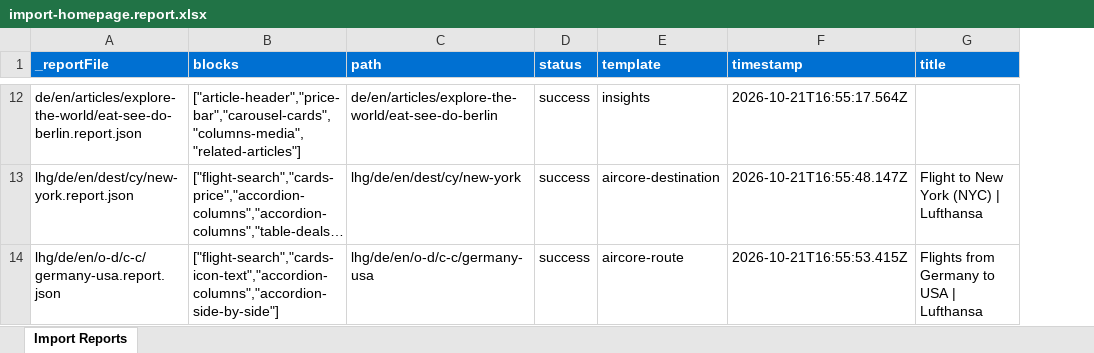
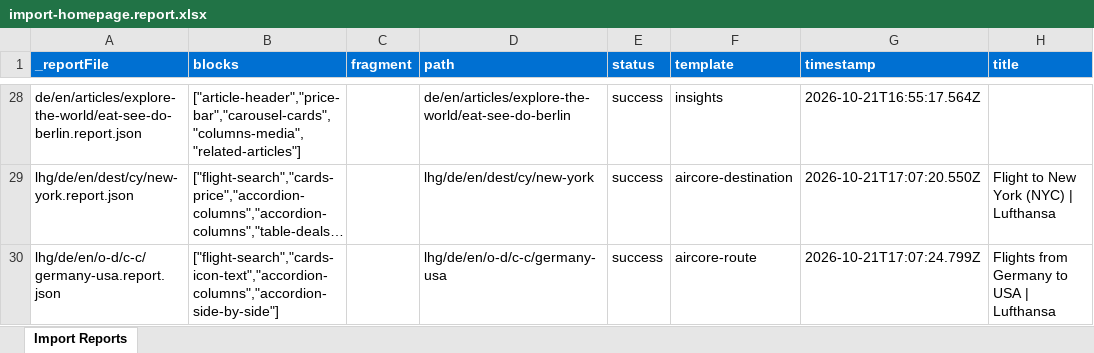
Before and after one commit to moved-permanently/lh-com, an Excel workbook: tools/importer/reports/import-homepage.report.xlsx, sheet Import Reports, drawn as a sheet; only a part is shown, gaps mark what is left out; long unchanged cells end in …; values as stored, in another font and other column widths than the file's, no borders; addresses are those after the commit; the diff covers the shown part only; the diff names each change by its address in the sheet, - before the commit and + after, or states it on an @@ line.

```diff
--- a/tools/importer/reports/import-homepage.report.xlsx (sheet Import Reports)
+++ b/tools/importer/reports/import-homepage.report.xlsx (sheet Import Reports)
+column C (fragment), empty
-G29 (timestamp): 2026-10-21T16:55:48.147Z
+G29 (timestamp): 2026-10-21T17:07:20.550Z
-G30 (timestamp): 2026-10-21T16:55:53.415Z
+G30 (timestamp): 2026-10-21T17:07:24.799Z
```
Also changed, not shown: 16 added rows and 3 edited cells elsewhere in this sheet, 10 other files.
